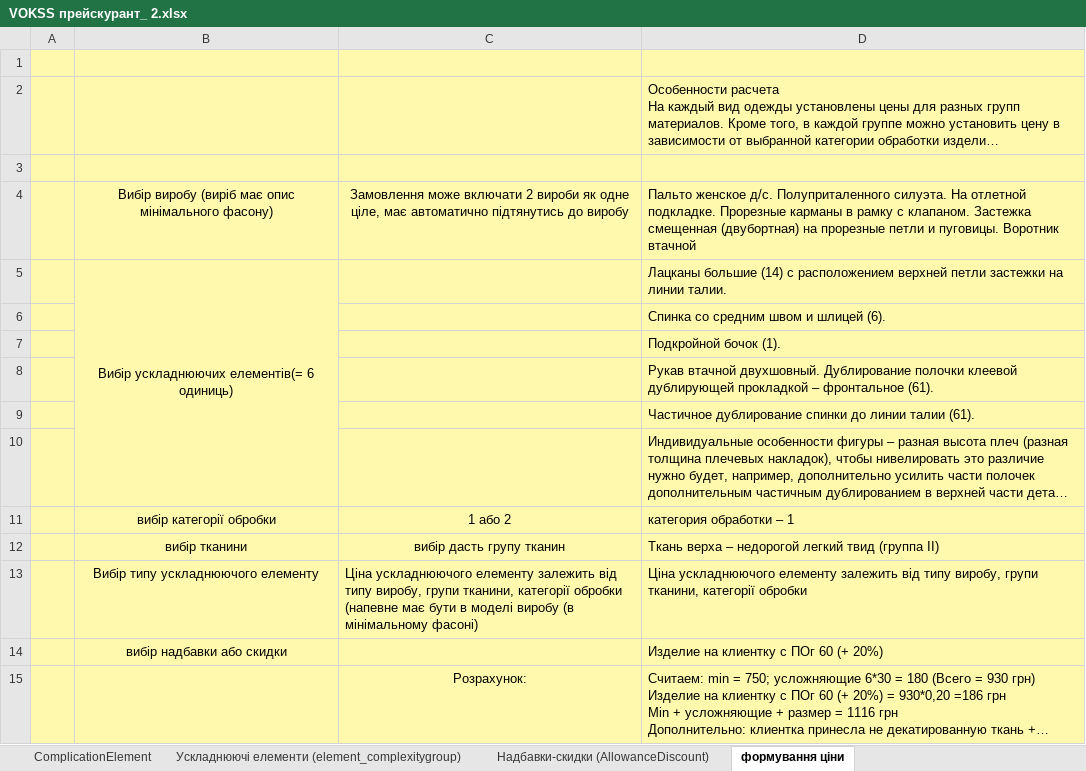
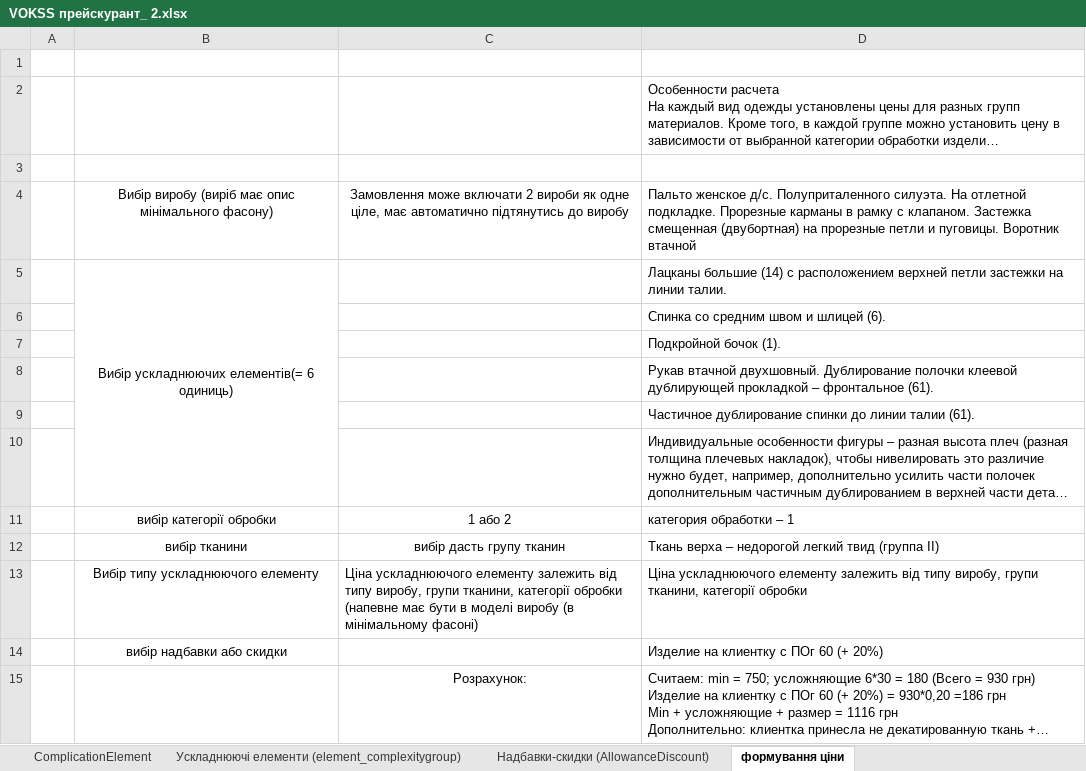
Before and after one commit to Vitamal/vokss, an Excel workbook: VOKSS прейскурант_ 2.xlsx, sheet формування ціни, drawn as a sheet; long unchanged cells end in …; values as stored, in another font and other column widths than the file's, no borders; the diff names each change by its address in the sheet, - before the commit and + after, or states it on an @@ line.

```diff
--- a/VOKSS прейскурант_ 2.xlsx (sheet формування ціни)
+++ b/VOKSS прейскурант_ 2.xlsx (sheet формування ціни)
-A1:D15 fill: #FFF9AE
+A1:D15 fill: none
```
Also changed, not shown: sheet Надбавки-скидки (AllowanceDiscount), sheet Ускладнюючі елементи (element_complexitygroup), 6 other files.
